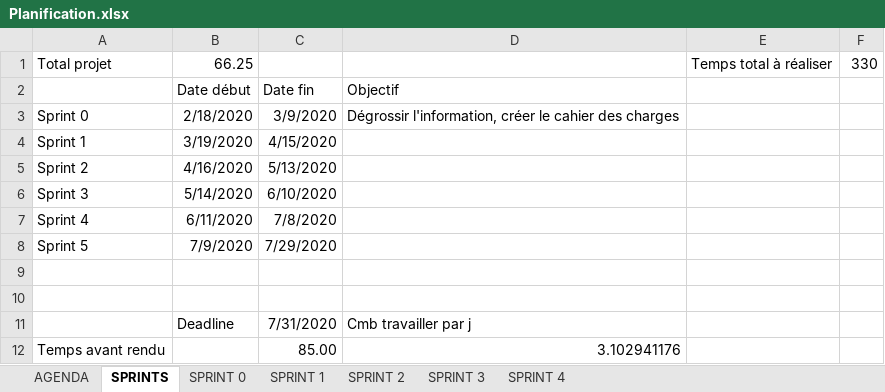
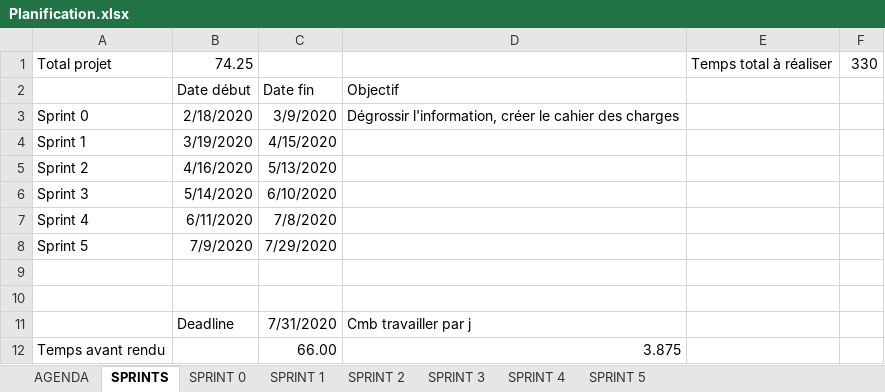
Before and after one commit to nicolassolioz/OJILTRA, an Excel workbook: Planification.xlsx, sheet SPRINTS, drawn as a sheet; values as stored, in another font and other column widths than the file's, no borders; removed rows and columns are numbered as before the commit, all else as after; the diff names each change by its address in the sheet, - before the commit and + after, or states it on an @@ line.

```diff
--- a/Planification.xlsx (sheet SPRINTS)
+++ b/Planification.xlsx (sheet SPRINTS)
+sheet tab: SPRINT 5
-B1: 66.25
+B1: 74.25
-row 12: Temps avant rendu |  | 85.00 | 3.102941176
+row 12: Temps avant rendu |  | 66.00 | 3.875
```
Also changed, not shown: sheet SPRINT 4, Sprint 4/SPRINT4 - Test results.xlsx, 55 other files.
